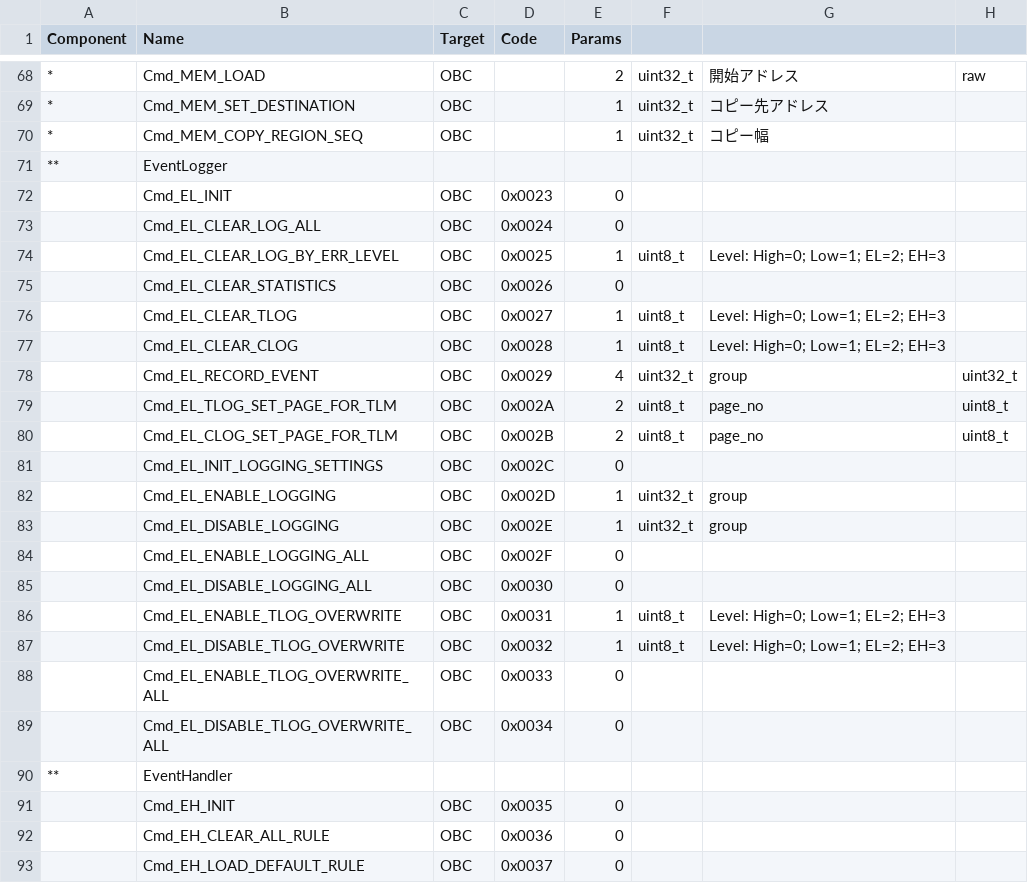
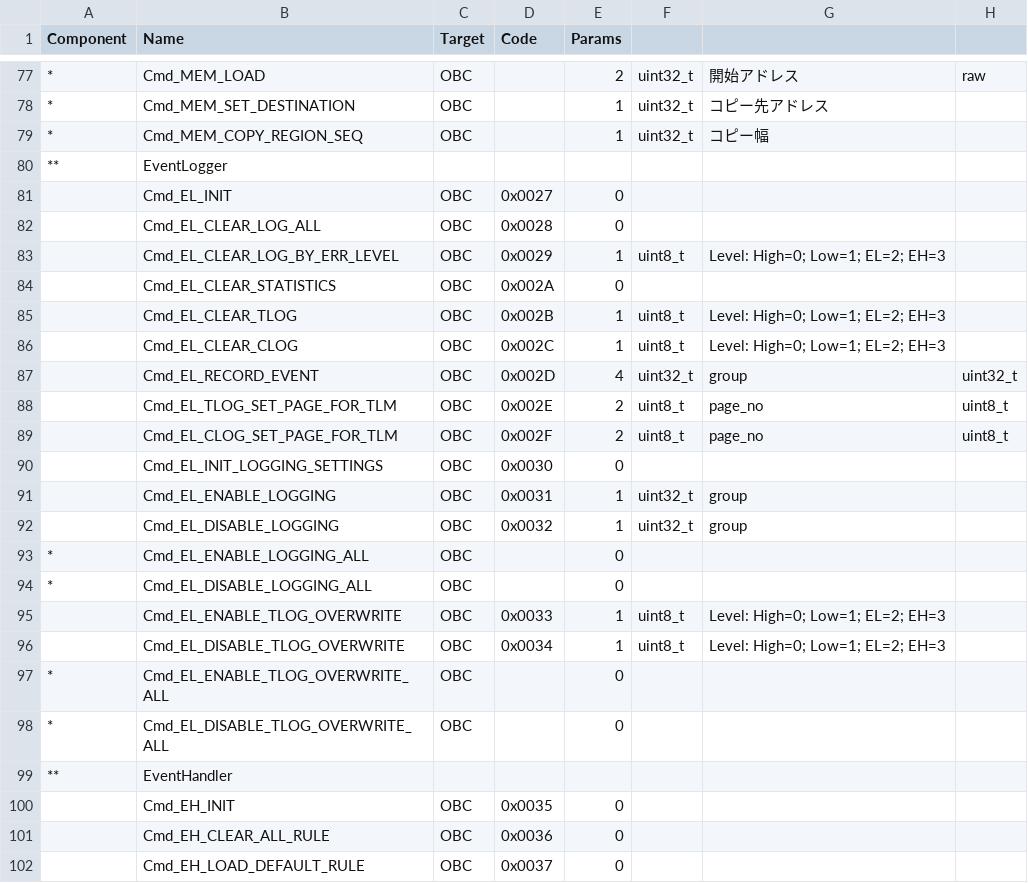
Before and after one commit to ut-issl/c2a-aobc, a CSV file: src/src_user/Settings/TlmCmd/DataBase/CMD_DB/ISSL6U_AOBC_CMD_DB_CMD_DB.csv, drawn as a sheet; only a part is shown, gaps mark what is left out; addresses are those after the commit; the diff covers the shown part only; the diff names each change by its address in the sheet, - before the commit and + after, or states it on an @@ line.

```diff
--- a/src/src_user/Settings/TlmCmd/DataBase/CMD_DB/ISSL6U_AOBC_CMD_DB_CMD_DB.csv
+++ b/src/src_user/Settings/TlmCmd/DataBase/CMD_DB/ISSL6U_AOBC_CMD_DB_CMD_DB.csv
-D81 (Code): 0x0023
+D81 (Code): 0x0027
-D82 (Code): 0x0024
+D82 (Code): 0x0028
-D83 (Code): 0x0025
+D83 (Code): 0x0029
-D84 (Code): 0x0026
+D84 (Code): 0x002A
-D85 (Code): 0x0027
+D85 (Code): 0x002B
-D86 (Code): 0x0028
+D86 (Code): 0x002C
-D87 (Code): 0x0029
+D87 (Code): 0x002D
-D88 (Code): 0x002A
+D88 (Code): 0x002E
-D89 (Code): 0x002B
+D89 (Code): 0x002F
-D90 (Code): 0x002C
+D90 (Code): 0x0030
-D91 (Code): 0x002D
+D91 (Code): 0x0031
-D92 (Code): 0x002E
+D92 (Code): 0x0032
-A93:A94 (Component): (empty)
+A93:A94 (Component): *
-D93 (Code): 0x002F
+D93 (Code): (empty)
-D94 (Code): 0x0030
+D94 (Code): (empty)
-D95 (Code): 0x0031
+D95 (Code): 0x0033
-D96 (Code): 0x0032
+D96 (Code): 0x0034
-A97:A98 (Component): (empty)
+A97:A98 (Component): *
-D97 (Code): 0x0033
+D97 (Code): (empty)
-D98 (Code): 0x0034
+D98 (Code): (empty)
```
Also changed, not shown: 10 added rows, 1 removed row and 14 edited cells elsewhere in this file, 2 other files.
